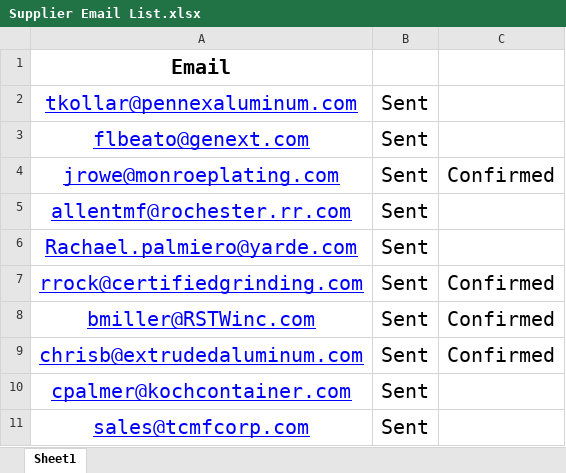
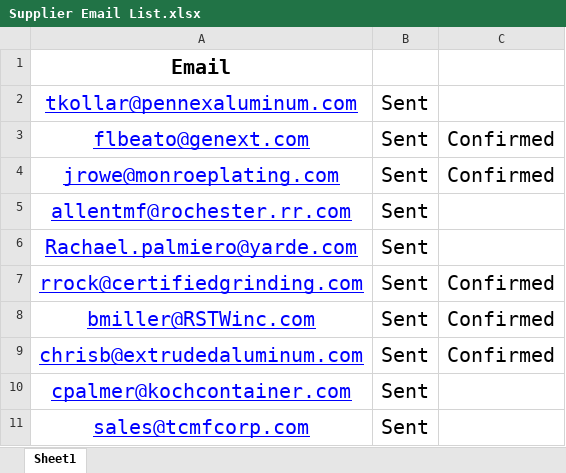
Before and after one commit to GwFreak01/SupplierManagementSystem, an Excel workbook: Supplier Email List.xlsx, sheet Sheet1, drawn as a sheet; values as stored, in another font and other column widths than the file's, no borders; the diff names each change by its address in the sheet, - before the commit and + after, or states it on an @@ line.

Commit message:
Feedback Email Template
Fixed end result company status for email.

```diff
--- a/Supplier Email List.xlsx (sheet Sheet1)
+++ b/Supplier Email List.xlsx (sheet Sheet1)
-C3: (empty)
+C3: Confirmed
```
Also changed, not shown: 2 other files.
